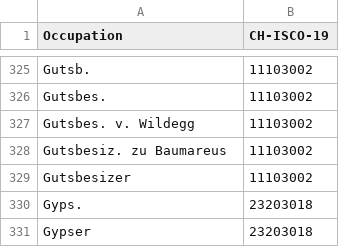
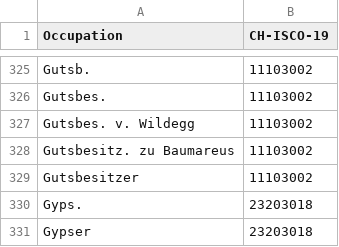
Before and after one commit to brawer/bern-addresses, a CSV file: src/occupations.csv, drawn as a sheet; only a part is shown, gaps mark what is left out.

Commit message:
Fix typo in occupation `Gutsbesitzer`

```diff
--- a/src/occupations.csv
+++ b/src/occupations.csv
@@ -327,4 +327,4 @@ Gutsbes.,11103002
 Gutsbes. v. Wildegg,11103002
-Gutsbesiz. zu Baumareus,11103002
-Gutsbesizer,11103002
+Gutsbesitz. zu Baumareus,11103002
+Gutsbesitzer,11103002
 Gyps.,23203018
```
Also changed, not shown: 1 other file.
